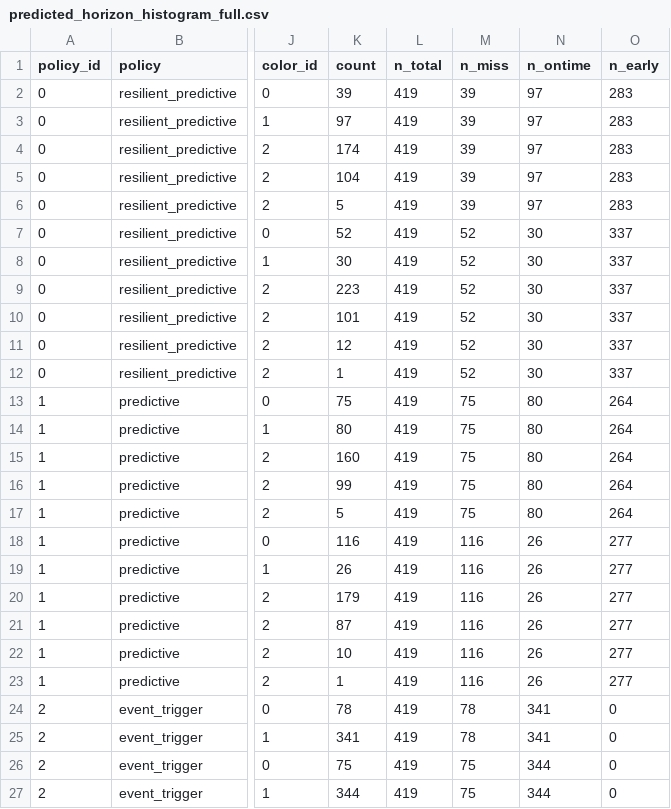
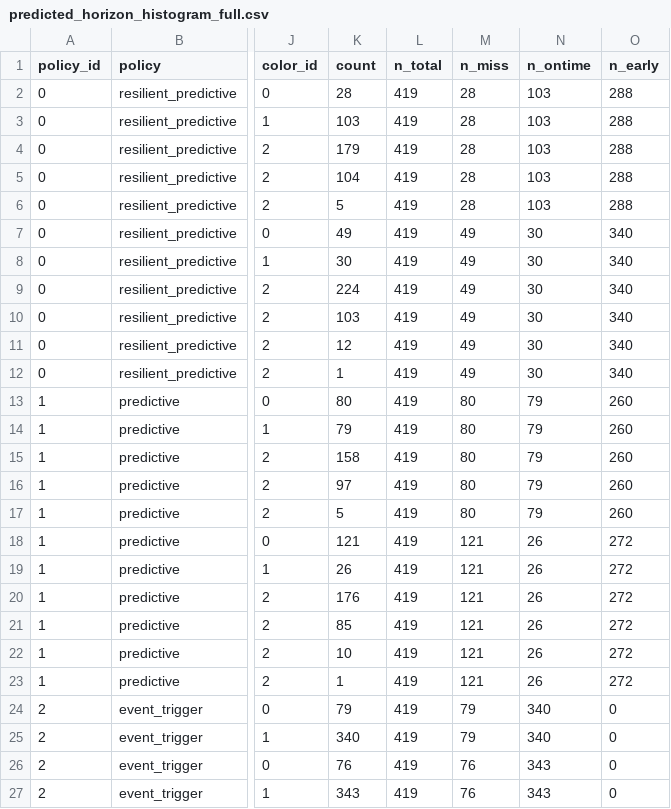
Before and after one commit to trannhoduc/resilience-decision-making, a CSV file: data/predicted_horizon_histogram_full.csv, drawn as a sheet; only a part is shown, gaps mark what is left out; the diff covers the shown part only; the diff names each change by its address in the sheet, - before the commit and + after, or states it on an @@ line.

```diff
--- a/data/predicted_horizon_histogram_full.csv
+++ b/data/predicted_horizon_histogram_full.csv
-K2 (count): 39
+K2 (count): 28
-M2:M6 (n_miss): 39
+M2:M6 (n_miss): 28
-N2:N6 (n_ontime): 97
+N2:N6 (n_ontime): 103
-O2:O6 (n_early): 283
+O2:O6 (n_early): 288
-K3 (count): 97
+K3 (count): 103
-K4 (count): 174
+K4 (count): 179
-K7 (count): 52
+K7 (count): 49
-M7:M12 (n_miss): 52
+M7:M12 (n_miss): 49
-O7:O12 (n_early): 337
+O7:O12 (n_early): 340
-K9 (count): 223
+K9 (count): 224
-K10 (count): 101
+K10 (count): 103
-K13 (count): 75
+K13 (count): 80
-M13:M17 (n_miss): 75
+M13:M17 (n_miss): 80
-N13:N17 (n_ontime): 80
+N13:N17 (n_ontime): 79
-O13:O17 (n_early): 264
+O13:O17 (n_early): 260
-K14 (count): 80
+K14 (count): 79
-K15 (count): 160
+K15 (count): 158
-K16 (count): 99
+K16 (count): 97
-K18 (count): 116
+K18 (count): 121
-M18:M23 (n_miss): 116
+M18:M23 (n_miss): 121
-O18:O23 (n_early): 277
+O18:O23 (n_early): 272
-K20 (count): 179
+K20 (count): 176
-K21 (count): 87
+K21 (count): 85
-K24 (count): 78
+K24 (count): 79
-M24:M25 (n_miss): 78
+M24:M25 (n_miss): 79
-N24:N25 (n_ontime): 341
+N24:N25 (n_ontime): 340
-K25 (count): 341
+K25 (count): 340
-K26 (count): 75
+K26 (count): 76
-M26:M27 (n_miss): 75
+M26:M27 (n_miss): 76
-N26:N27 (n_ontime): 344
+N26:N27 (n_ontime): 343
-K27 (count): 344
+K27 (count): 343
```
Also changed, not shown: 63 edited cells elsewhere in this file, 7 other files.
